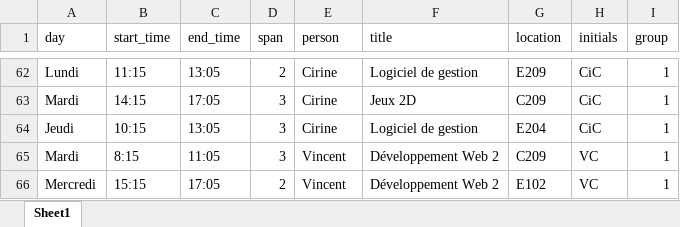
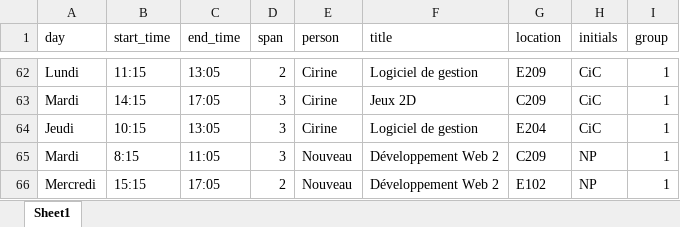
Before and after one commit to cegepvictoetienne/techinfo, an Excel workbook: template/horaire.xlsx, sheet Sheet1, drawn as a sheet; only a part is shown, gaps mark what is left out; values as stored, in another font and other column widths than the file's, no borders; the diff names each change by its address in the sheet, - before the commit and + after, or states it on an @@ line.

Commit message:
ajustement equipe et horaire suite au désistement de Vincent

```diff
--- a/template/horaire.xlsx (sheet Sheet1)
+++ b/template/horaire.xlsx (sheet Sheet1)
-E65:E66 (person): Vincent
+E65:E66 (person): Nouveau
-H65:H66 (initials): VC
+H65:H66 (initials): NP
```
Also changed, not shown: template/equipe.xlsx, 5 other files.
